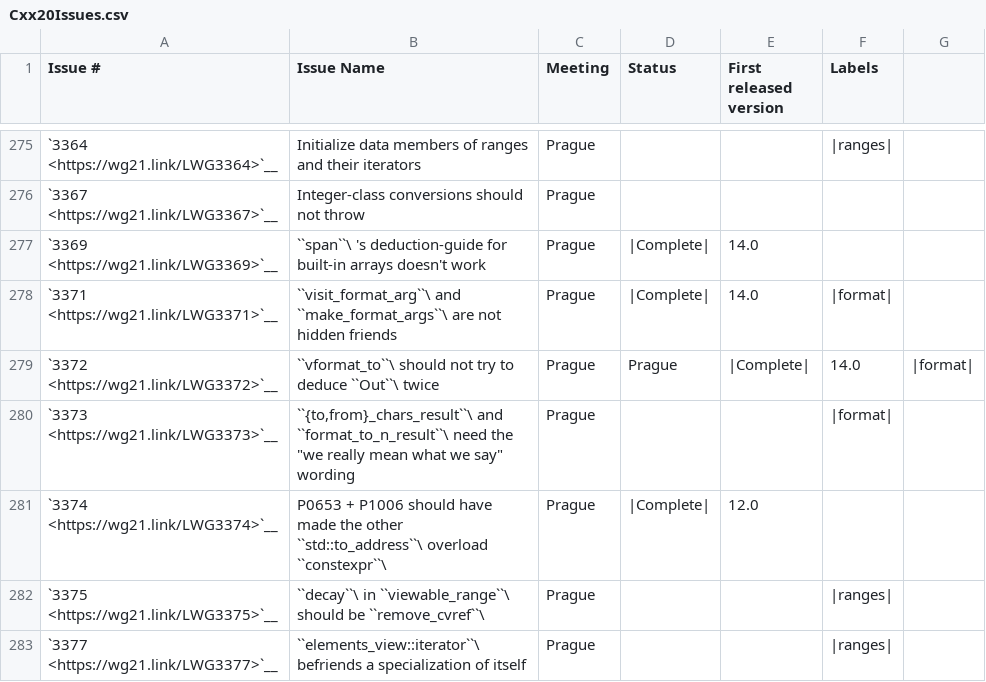
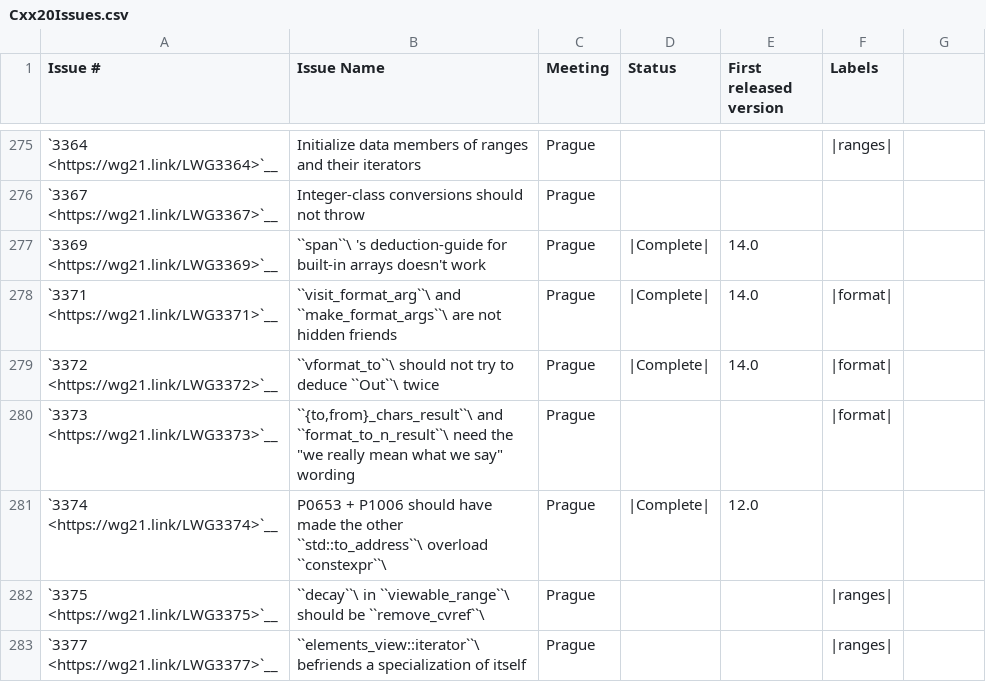
Before and after one commit to open-vela/nuttx_libs_libxx_libcxx, a CSV file: docs/Status/Cxx20Issues.csv, drawn as a sheet; only a part is shown, gaps mark what is left out.

Commit message:
[libc++][doc] Don't mention Prague twice.

```diff
--- a/docs/Status/Cxx20Issues.csv
+++ b/docs/Status/Cxx20Issues.csv
@@ -278,3 +278,3 @@
 "`3371 <https://wg21.link/LWG3371>`__","``visit_format_arg``\  and ``make_format_args``\  are not hidden friends","Prague","|Complete|","14.0","|format|"
-"`3372 <https://wg21.link/LWG3372>`__","``vformat_to``\  should not try to deduce ``Out``\  twice","Prague","Prague","|Complete|","14.0","|format|"
+"`3372 <https://wg21.link/LWG3372>`__","``vformat_to``\  should not try to deduce ``Out``\  twice","Prague","|Complete|","14.0","|format|"
 "`3373 <https://wg21.link/LWG3373>`__","``{to,from}_chars_result``\  and ``format_to_n_result``\  need the  ""we really mean what we say"" wording","Prague","","","|format|"
```
